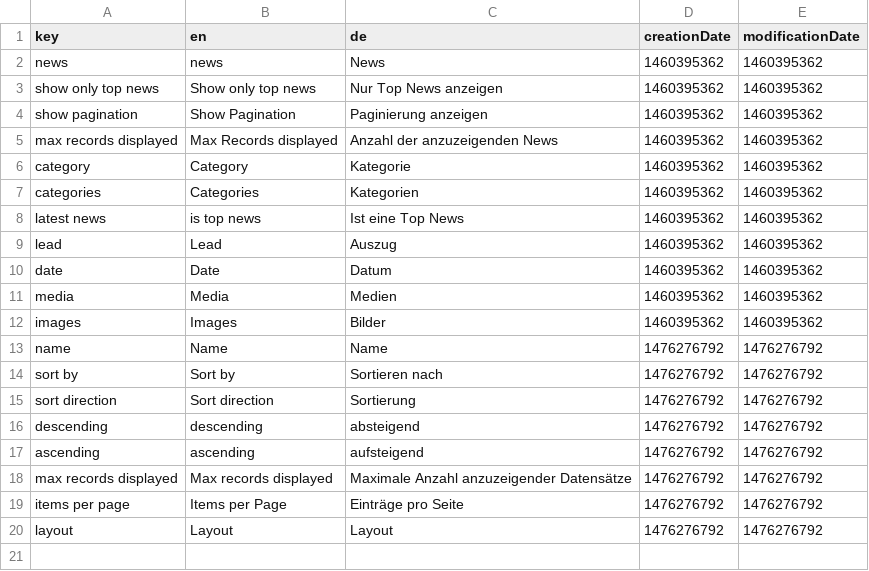
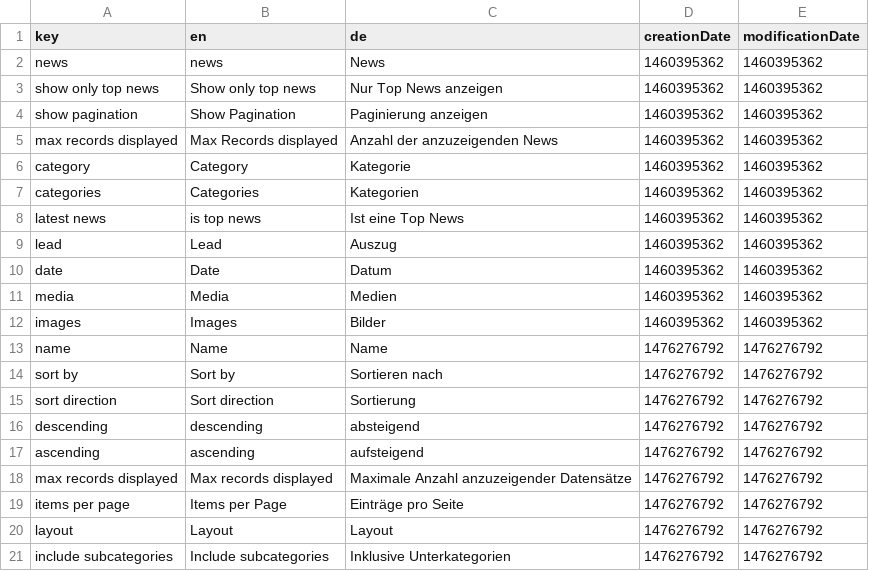
Before and after one commit to dachcom-digital/pimcore-news, a CSV file: install/translations/data.csv, drawn as a sheet.

```diff
--- a/install/translations/data.csv
+++ b/install/translations/data.csv
@@ -20 +20,2 @@
 "layout";"Layout";"Layout";1476276792;1476276792;
+"include subcategories";"Include subcategories";"Inklusive Unterkategorien";1476276792;1476276792;
```
Also changed, not shown: 3 other files.
